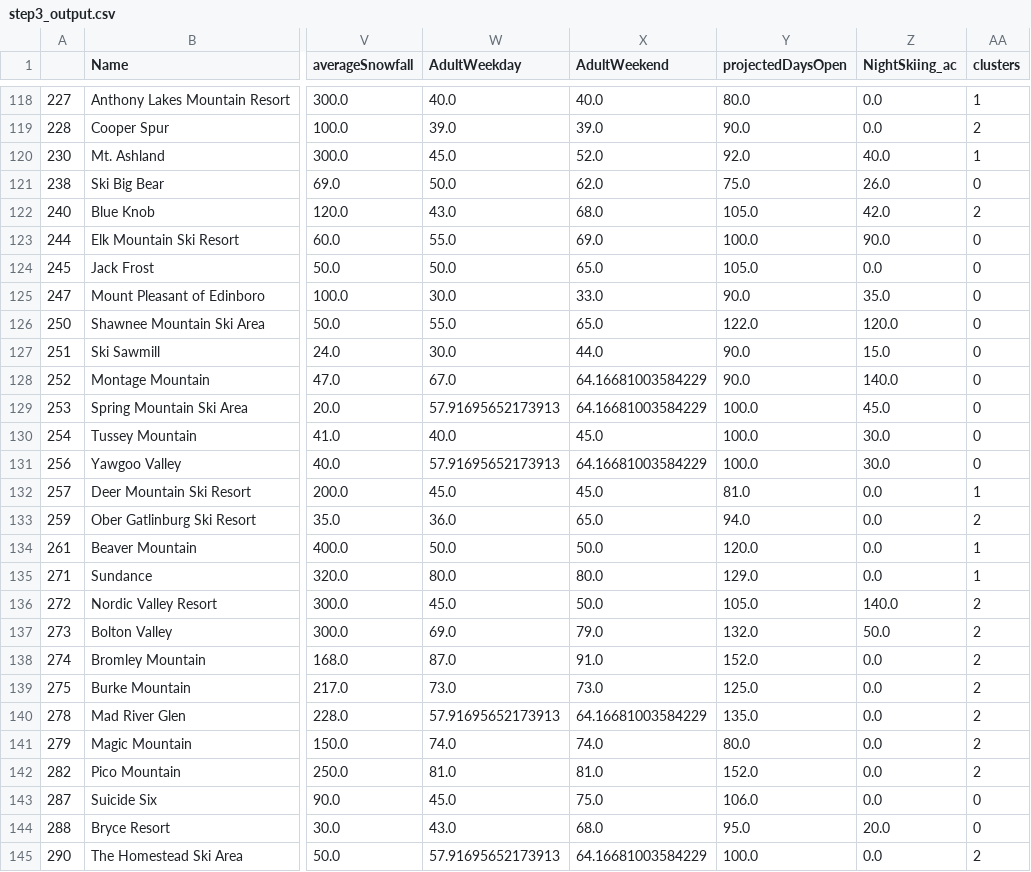
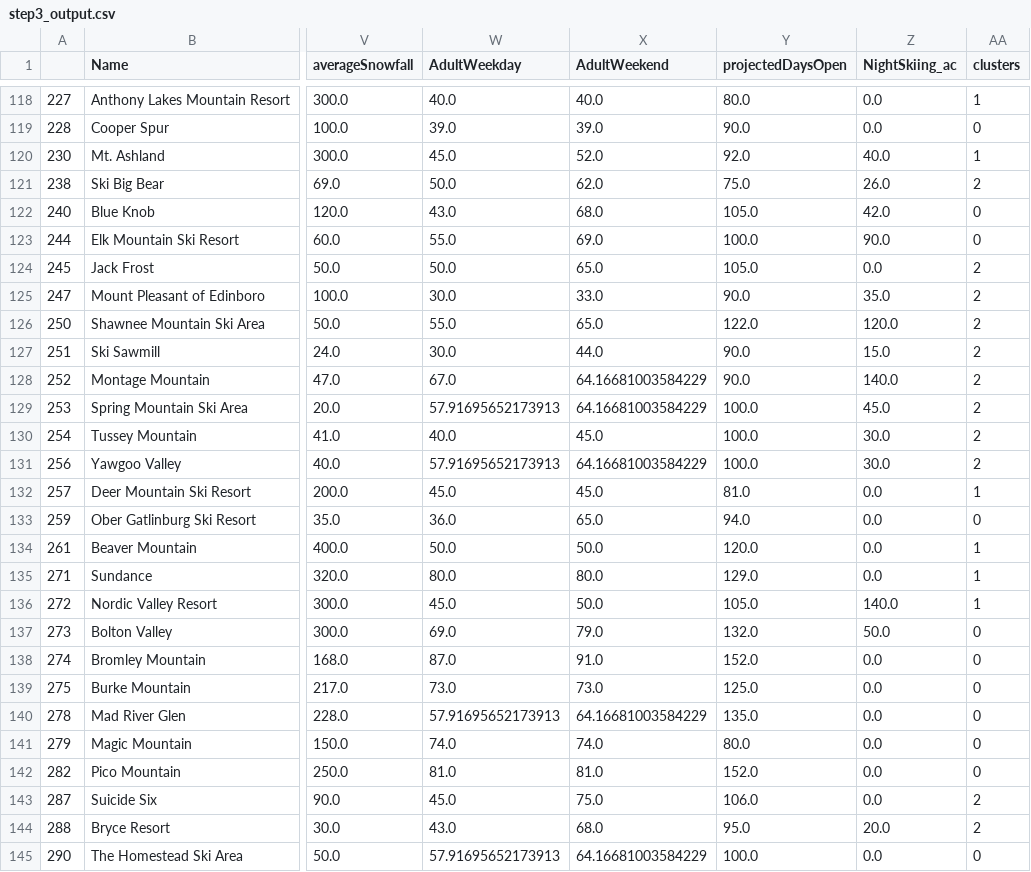
Before and after one commit to gvarg75/Springboard, a CSV file: Capstone/guided_capstone/Data/step3_output.csv, drawn as a sheet; only a part is shown, gaps mark what is left out; the diff covers the shown part only; the diff names each change by its address in the sheet, - before the commit and + after, or states it on an @@ line.

```diff
--- a/Capstone/guided_capstone/Data/step3_output.csv
+++ b/Capstone/guided_capstone/Data/step3_output.csv
-AA119 (clusters): 2
+AA119 (clusters): 0
-AA121 (clusters): 0
+AA121 (clusters): 2
-AA122 (clusters): 2
+AA122 (clusters): 0
-AA124:AA131 (clusters): 0
+AA124:AA131 (clusters): 2
-AA133 (clusters): 2
+AA133 (clusters): 0
-AA136 (clusters): 2
+AA136 (clusters): 1
-AA137:AA142 (clusters): 2
+AA137:AA142 (clusters): 0
-AA143:AA144 (clusters): 0
+AA143:AA144 (clusters): 2
-AA145 (clusters): 2
+AA145 (clusters): 0
```
Also changed, not shown: 103 edited cells elsewhere in this file, 1 other file.
